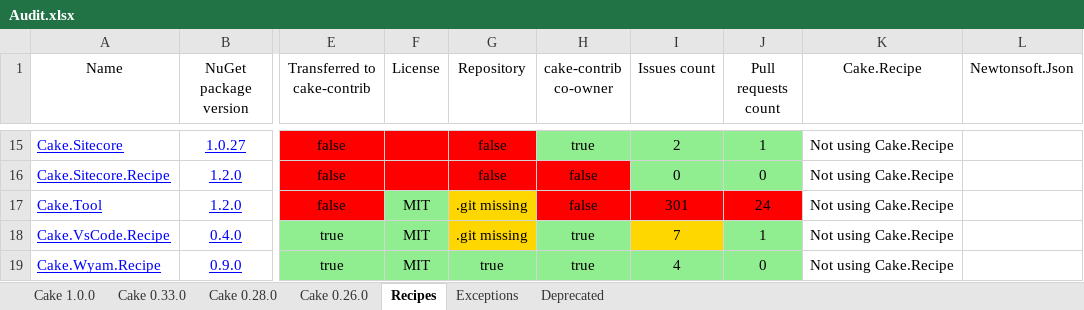
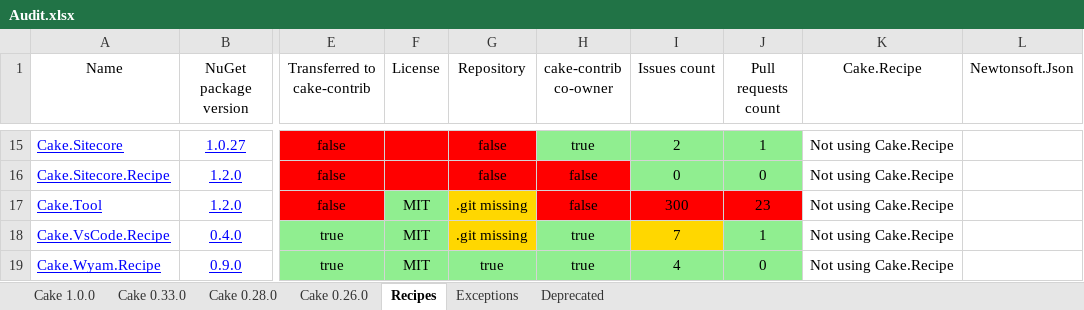
Before and after one commit to cake-contrib/Home, an Excel workbook: Audit.xlsx, sheet Recipes, drawn as a sheet; only a part is shown, gaps mark what is left out; values as stored, in another font and other column widths than the file's, no borders; the diff names each change by its address in the sheet, - before the commit and + after, or states it on an @@ line.

```diff
--- a/Audit.xlsx (sheet Recipes)
+++ b/Audit.xlsx (sheet Recipes)
-I17 (Issues count): 301
+I17 (Issues count): 300
-J17 (Pull requests count): 24
+J17 (Pull requests count): 23
```
Also changed, not shown: sheet Cake 1.0.0, sheet Cake 0.33.0, sheet Cake 0.28.0, sheet Cake 0.26.0, 8 other files.
